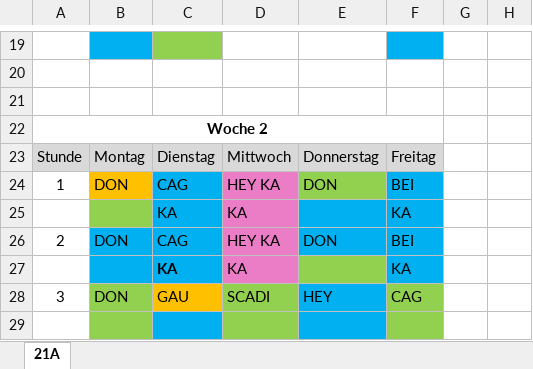
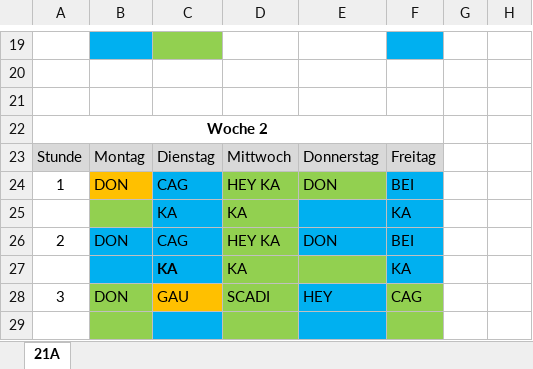
Before and after one commit to floodoo/SOL-Connect, an Excel workbook: assets/demo/excel/Phasierung_25.04.-29.04.22.xlsx, sheet 21A, drawn as a sheet; only a part is shown, gaps mark what is left out; values as stored, in another font and other column widths than the file's, no borders; the diff names each change by its address in the sheet, - before the commit and + after, or states it on an @@ line.

```diff
--- a/assets/demo/excel/Phasierung_25.04.-29.04.22.xlsx (sheet 21A)
+++ b/assets/demo/excel/Phasierung_25.04.-29.04.22.xlsx (sheet 21A)
-D24:D27 fill: #EB7CC6
+D24:D27 fill: #92D050
```
Also changed, not shown: 6 other files.
